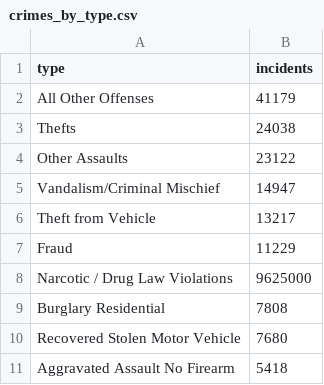
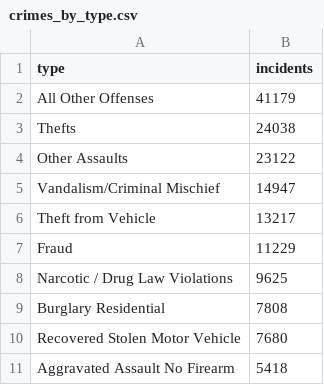
Before and after one commit to timwis/sheetstat, a CSV file: _data/crimes_by_type.csv, drawn as a sheet.

Commit message:
Updated crimes_by_type.csv

```diff
--- a/_data/crimes_by_type.csv
+++ b/_data/crimes_by_type.csv
@@ -7,3 +7,3 @@ Theft from Vehicle,13217
 Fraud,11229
-Narcotic / Drug Law Violations,9625000
+Narcotic / Drug Law Violations,9625
 Burglary Residential,7808
```
